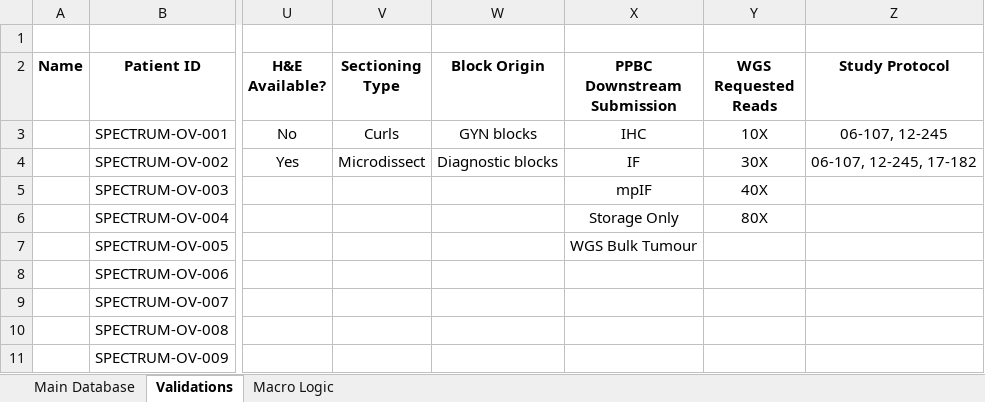
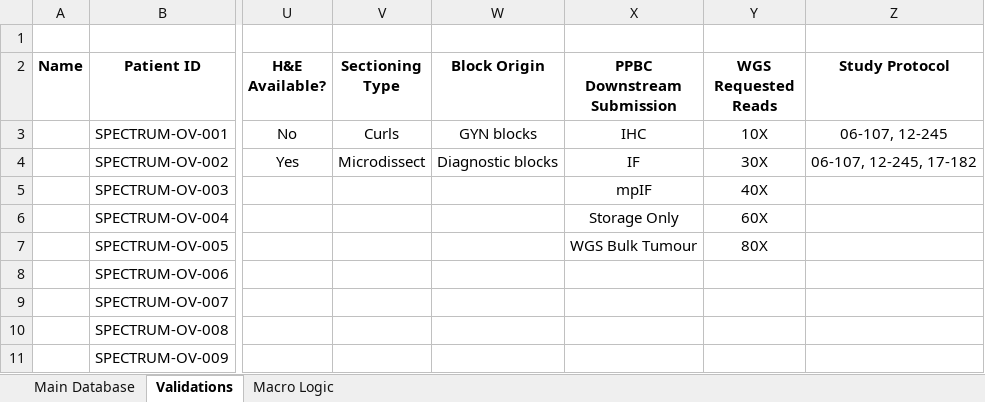
Before and after one commit to shahcompbio/spectrum_etl, an Excel workbook: spectrum_etl/elab_spreadsheet/eLab_Tissue_Data_Input_Spreadsheet.xlsm, sheet Validations, drawn as a sheet; only a part is shown, gaps mark what is left out; values as stored, in another font and other column widths than the file's, no borders; the diff names each change by its address in the sheet, - before the commit and + after, or states it on an @@ line.

```diff
--- a/spectrum_etl/elab_spreadsheet/eLab_Tissue_Data_Input_Spreadsheet.xlsm (sheet Validations)
+++ b/spectrum_etl/elab_spreadsheet/eLab_Tissue_Data_Input_Spreadsheet.xlsm (sheet Validations)
-Y6 (WGS Requested Reads): 80X
+Y6 (WGS Requested Reads): 60X
-Y7 (WGS Requested Reads): (empty)
+Y7 (WGS Requested Reads): 80X
```
Also changed, not shown: sheet Main Database, hidden cells.
